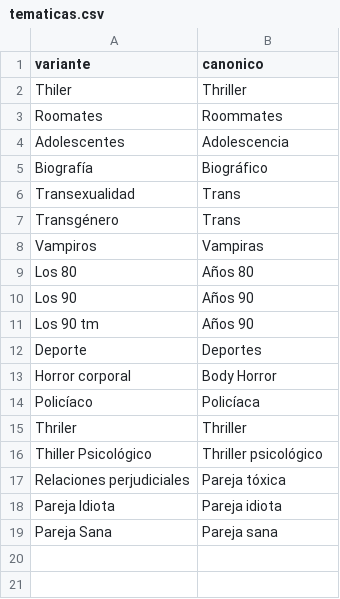
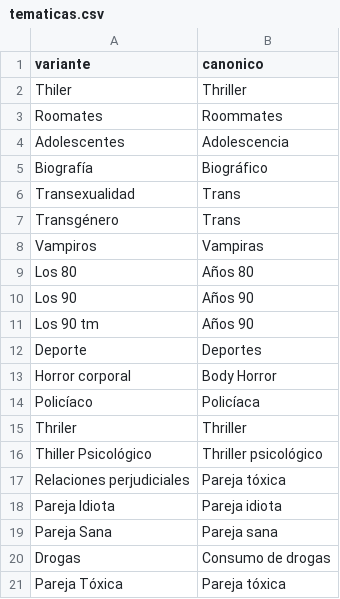
Before and after one commit to Chekerface/Safoteca, a CSV file: data/mapeos/tematicas.csv, drawn as a sheet; the diff names each change by its address in the sheet, - before the commit and + after, or states it on an @@ line.

```diff
--- a/data/mapeos/tematicas.csv
+++ b/data/mapeos/tematicas.csv
+row 20: Drogas | Consumo de drogas
+row 21: Pareja Tóxica | Pareja tóxica
```
Also changed, not shown: data/mapeos/avisos.csv, 4 other files.
